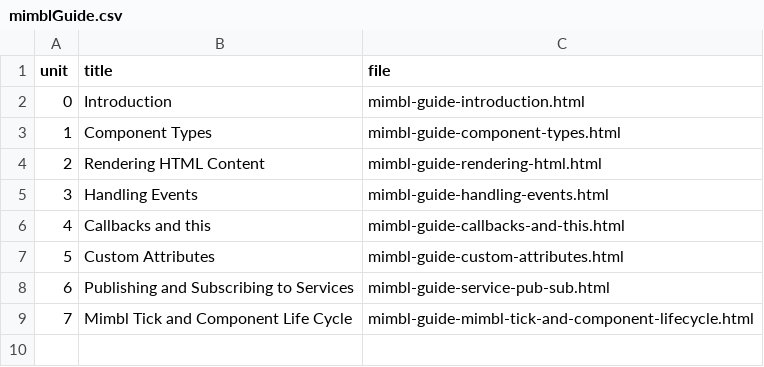
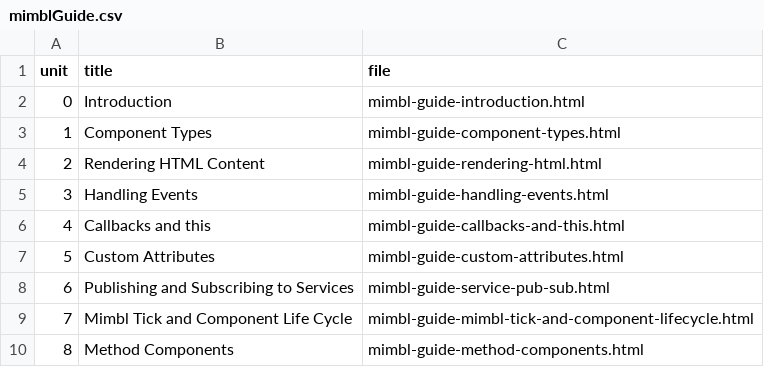
Before and after one commit to mmichlin66/mmichlin66.github.io, a CSV file: _data/mimblGuide.csv, drawn as a sheet.

Commit message:
Update mimbl guide docs

```diff
--- a/_data/mimblGuide.csv
+++ b/_data/mimblGuide.csv
@@ -9 +9,2 @@ unit,title,file
 7,Mimbl Tick and Component Life Cycle,mimbl-guide-mimbl-tick-and-component-lifecycle.html
+8,Method Components,mimbl-guide-method-components.html
```
Also changed, not shown: 9 other files.
